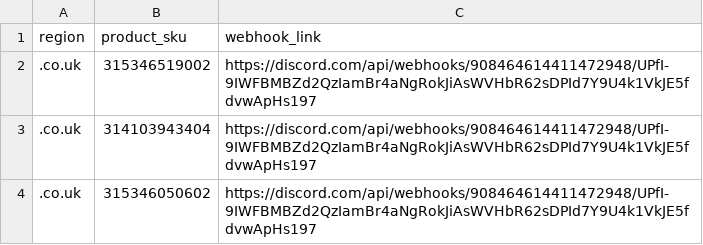
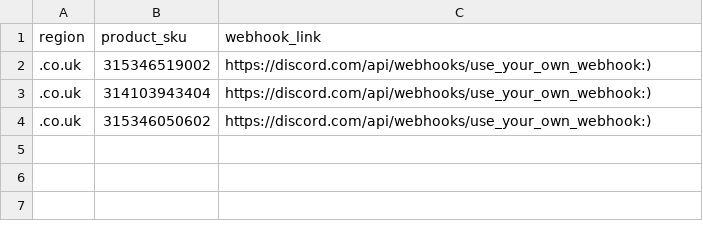
Before and after one commit to RateLimit0/Footlocker-EU-Monitor, a CSV file: settings.csv, drawn as a sheet; the diff names each change by its address in the sheet, - before the commit and + after, or states it on an @@ line.

Commit message:
Update settings.csv

```diff
--- a/settings.csv
+++ b/settings.csv
-C2:C4 (webhook_link): https://discord.com/api/webhooks/908464614411472948/UPfI-9IWFBMBZd2QzIamBr4aNgRokJiAsWVHbR62sDPId7Y9U4k1VkJE5fdvwApHs197
+C2:C4 (webhook_link): https://discord.com/api/webhooks/use_your_own_webhook:)
```
